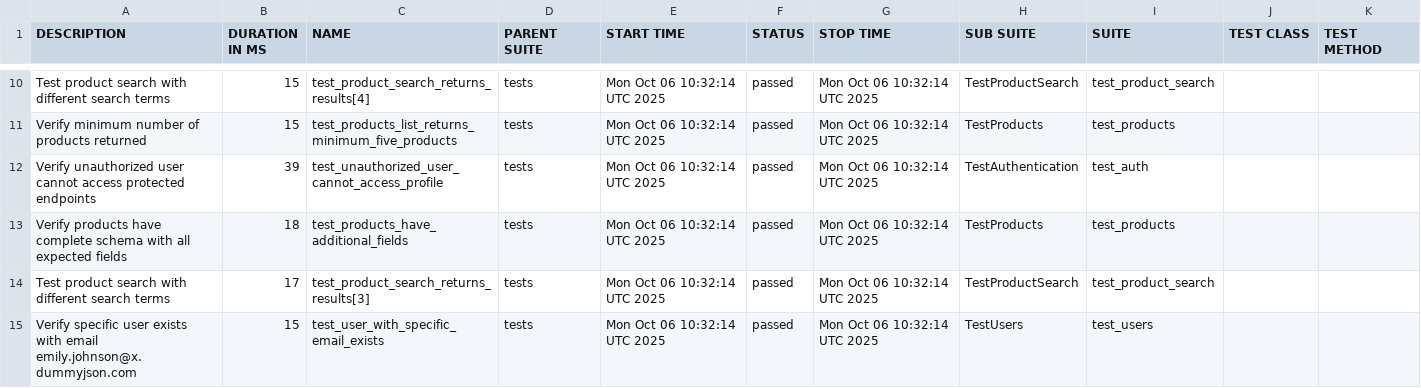
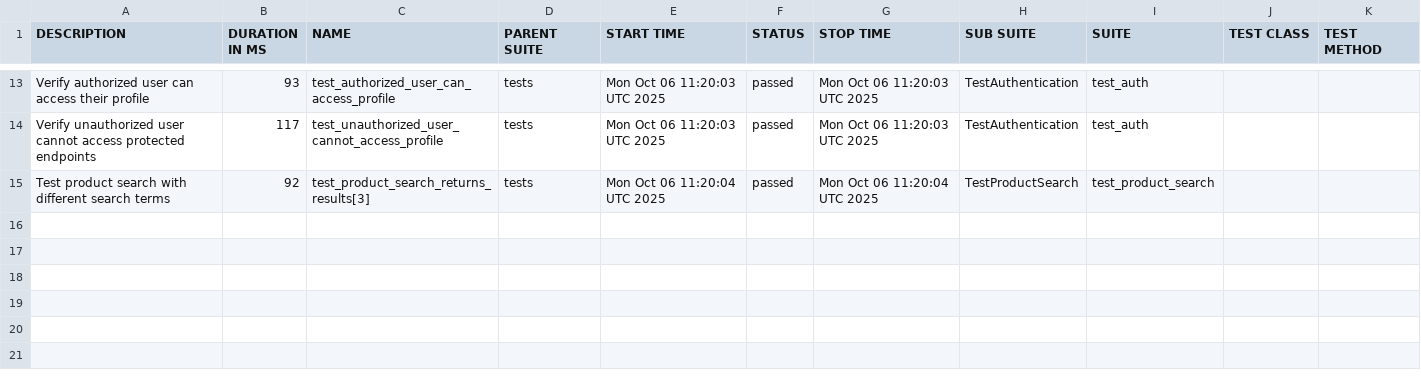
Before and after one commit to Hruzduk/DummyJSON_tests, a CSV file: data/suites.csv, drawn as a sheet; only a part is shown, gaps mark what is left out; the diff covers the shown part only.

```diff
--- a/data/suites.csv
+++ b/data/suites.csv
@@ -10,6 +13,3 @@
-"Test product search with different search terms","15","test_product_search_returns_results[4]","tests","Mon Oct 06 10:32:14 UTC 2025","passed","Mon Oct 06 10:32:14 UTC 2025","TestProductSearch","test_product_search","",""
-"Verify minimum number of products returned","15","test_products_list_returns_minimum_five_products","tests","Mon Oct 06 10:32:14 UTC 2025","passed","Mon Oct 06 10:32:14 UTC 2025","TestProducts","test_products","",""
-"Verify unauthorized user cannot access protected endpoints","39","test_unauthorized_user_cannot_access_profile","tests","Mon Oct 06 10:32:14 UTC 2025","passed","Mon Oct 06 10:32:14 UTC 2025","TestAuthentication","test_auth","",""
-"Verify products have complete schema with all expected fields","18","test_products_have_additional_fields","tests","Mon Oct 06 10:32:14 UTC 2025","passed","Mon Oct 06 10:32:14 UTC 2025","TestProducts","test_products","",""
-"Test product search with different search terms","17","test_product_search_returns_results[3]","tests","Mon Oct 06 10:32:14 UTC 2025","passed","Mon Oct 06 10:32:14 UTC 2025","TestProductSearch","test_product_search","",""
-"Verify specific user exists with email emily.johnson@x.dummyjson.com","15","test_user_with_specific_email_exists","tests","Mon Oct 06 10:32:14 UTC 2025","passed","Mon Oct 06 10:32:14 UTC 2025","TestUsers","test_users","",""
+"Verify authorized user can access their profile","93","test_authorized_user_can_access_profile","tests","Mon Oct 06 11:20:03 UTC 2025","passed","Mon Oct 06 11:20:03 UTC 2025","TestAuthentication","test_auth","",""
+"Verify unauthorized user cannot access protected endpoints","117","test_unauthorized_user_cannot_access_profile","tests","Mon Oct 06 11:20:03 UTC 2025","passed","Mon Oct 06 11:20:03 UTC 2025","TestAuthentication","test_auth","",""
+"Test product search with different search terms","92","test_product_search_returns_results[3]","tests","Mon Oct 06 11:20:04 UTC 2025","passed","Mon Oct 06 11:20:04 UTC 2025","TestProductSearch","test_product_search","",""
```
Also changed, not shown: 5 added rows, 2 removed rows and 23 edited cells elsewhere in this file, data/behaviors.csv, 49 other files.
